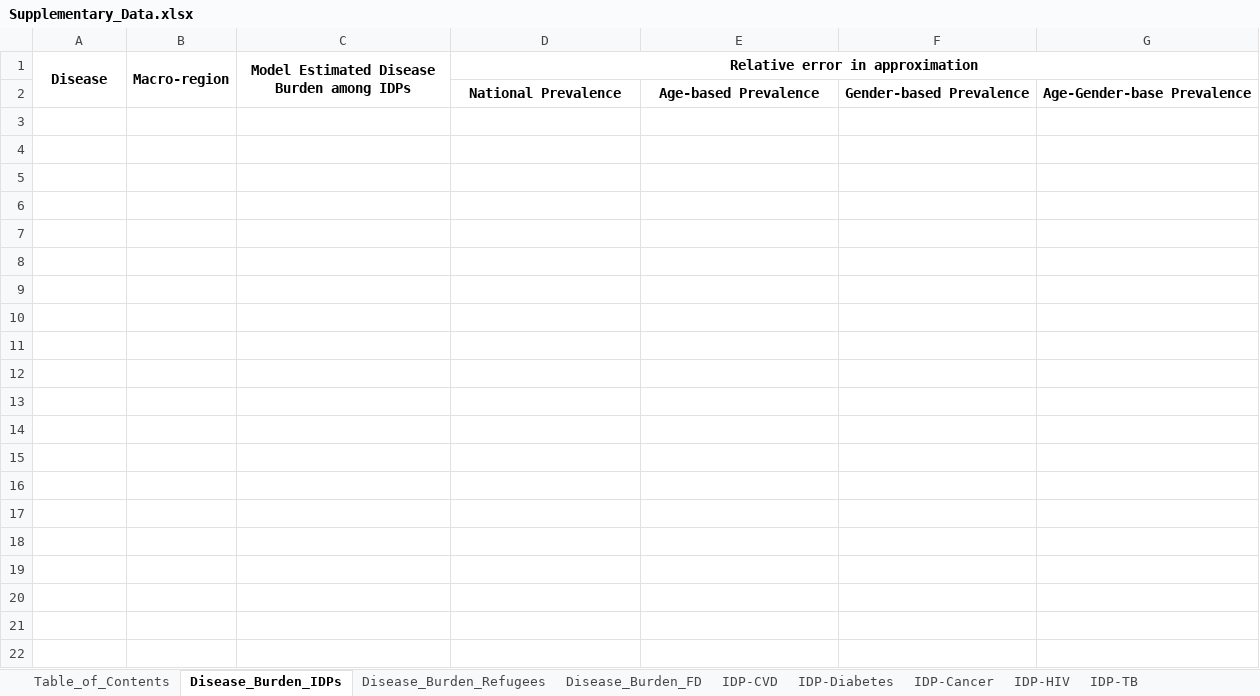
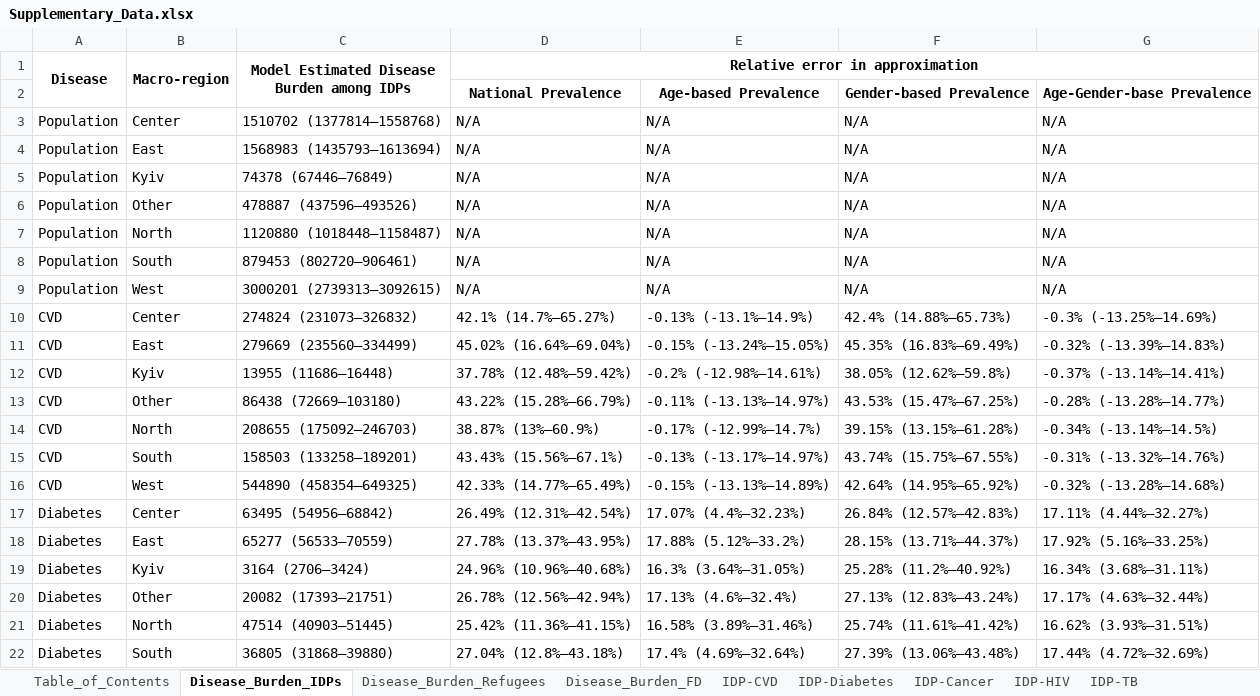
Before and after one commit to WellsRC/Ukraine_Displacement, an Excel workbook: Supplementary_Data.xlsx, sheet Disease_Burden_IDPs, drawn as a sheet; only a part is shown; values as stored, in another font and other column widths than the file's, no borders; the diff covers the shown part only; the diff names each change by its address in the sheet, - before the commit and + after, or states it on an @@ line.

Commit message:
update revisions
finalize supplemental data set analysis with uncertainty

```diff
--- a/Supplementary_Data.xlsx (sheet Disease_Burden_IDPs)
+++ b/Supplementary_Data.xlsx (sheet Disease_Burden_IDPs)
+row 3: Population | Center | 1510702 (1377814–1558768) | N/A | N/A | N/A | N/A
+row 4: Population | East | 1568983 (1435793–1613694) | N/A | N/A | N/A | N/A
+row 5: Population | Kyiv | 74378 (67446–76849) | N/A | N/A | N/A | N/A
+row 6: Population | Other | 478887 (437596–493526) | N/A | N/A | N/A | N/A
+row 7: Population | North | 1120880 (1018448–1158487) | N/A | N/A | N/A | N/A
+row 8: Population | South | 879453 (802720–906461) | N/A | N/A | N/A | N/A
+row 9: Population | West | 3000201 (2739313–3092615) | N/A | N/A | N/A | N/A
+row 10: CVD | Center | 274824 (231073–326832) | 42.1% (14.7%–65.27%) | -0.13% (-13.1%–14.9%) | 42.4% (14.88%–65.73%) | -0.3% (-13.25%–14.69%)
+row 11: CVD | East | 279669 (235560–334499) | 45.02% (16.64%–69.04%) | -0.15% (-13.24%–15.05%) | 45.35% (16.83%–69.49%) | -0.32% (-13.39%–14.83%)
+row 12: CVD | Kyiv | 13955 (11686–16448) | 37.78% (12.48%–59.42%) | -0.2% (-12.98%–14.61%) | 38.05% (12.62%–59.8%) | -0.37% (-13.14%–14.41%)
+row 13: CVD | Other | 86438 (72669–103180) | 43.22% (15.28%–66.79%) | -0.11% (-13.13%–14.97%) | 43.53% (15.47%–67.25%) | -0.28% (-13.28%–14.77%)
+row 14: CVD | North | 208655 (175092–246703) | 38.87% (13%–60.9%) | -0.17% (-12.99%–14.7%) | 39.15% (13.15%–61.28%) | -0.34% (-13.14%–14.5%)
+row 15: CVD | South | 158503 (133258–189201) | 43.43% (15.56%–67.1%) | -0.13% (-13.17%–14.97%) | 43.74% (15.75%–67.55%) | -0.31% (-13.32%–14.76%)
+row 16: CVD | West | 544890 (458354–649325) | 42.33% (14.77%–65.49%) | -0.15% (-13.13%–14.89%) | 42.64% (14.95%–65.92%) | -0.32% (-13.28%–14.68%)
+row 17: Diabetes | Center | 63495 (54956–68842) | 26.49% (12.31%–42.54%) | 17.07% (4.4%–32.23%) | 26.84% (12.57%–42.83%) | 17.11% (4.44%–32.27%)
+row 18: Diabetes | East | 65277 (56533–70559) | 27.78% (13.37%–43.95%) | 17.88% (5.12%–33.2%) | 28.15% (13.71%–44.37%) | 17.92% (5.16%–33.25%)
+row 19: Diabetes | Kyiv | 3164 (2706–3424) | 24.96% (10.96%–40.68%) | 16.3% (3.64%–31.05%) | 25.28% (11.2%–40.92%) | 16.34% (3.68%–31.11%)
+row 20: Diabetes | Other | 20082 (17393–21751) | 26.78% (12.56%–42.94%) | 17.13% (4.6%–32.4%) | 27.13% (12.83%–43.24%) | 17.17% (4.63%–32.44%)
+row 21: Diabetes | North | 47514 (40903–51445) | 25.42% (11.36%–41.15%) | 16.58% (3.89%–31.46%) | 25.74% (11.61%–41.42%) | 16.62% (3.93%–31.51%)
+row 22: Diabetes | South | 36805 (31868–39880) | 27.04% (12.8%–43.18%) | 17.4% (4.69%–32.64%) | 27.39% (13.06%–43.48%) | 17.44% (4.72%–32.69%)
```
Also changed, not shown: 22 added rows elsewhere in this sheet, sheet Disease_Burden_Refugees, 3 other files.
